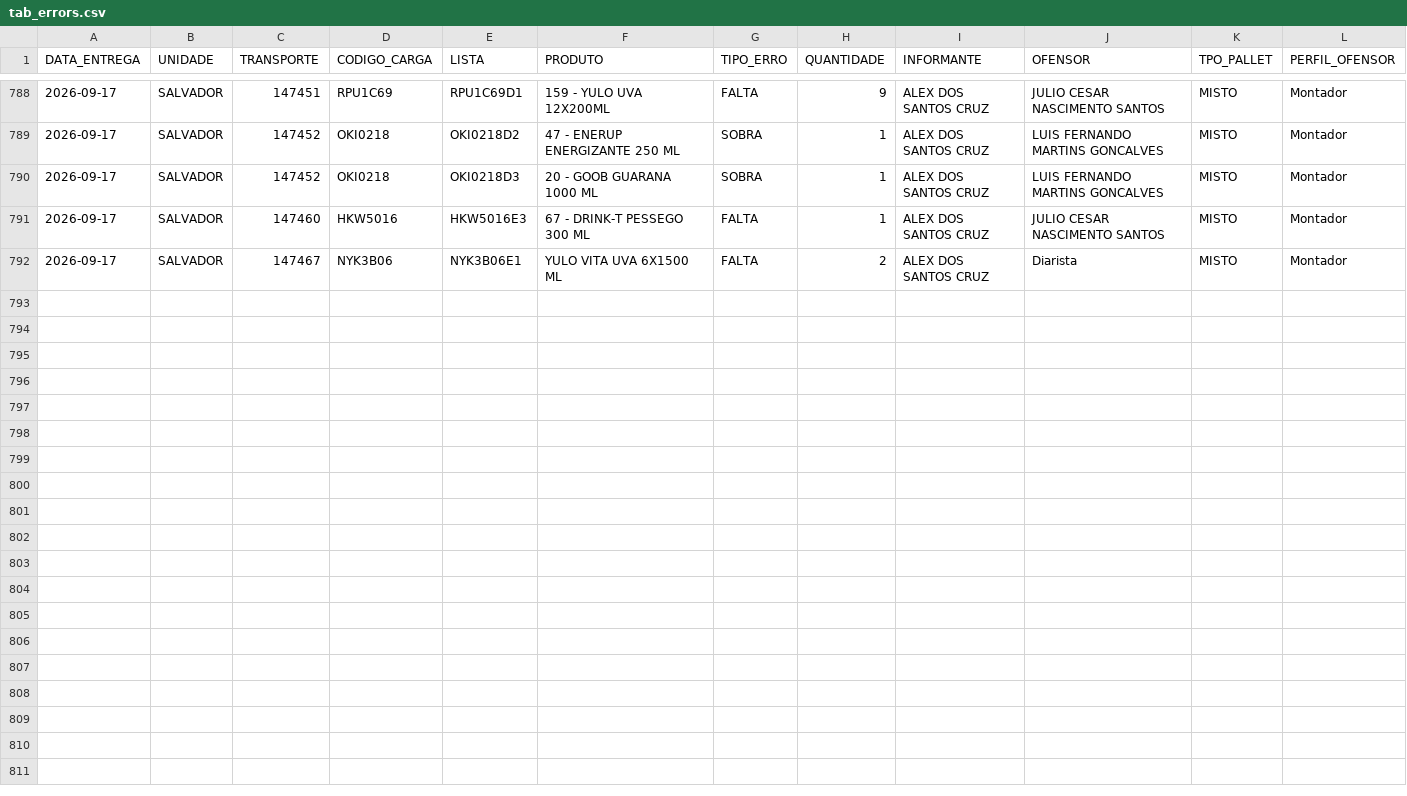
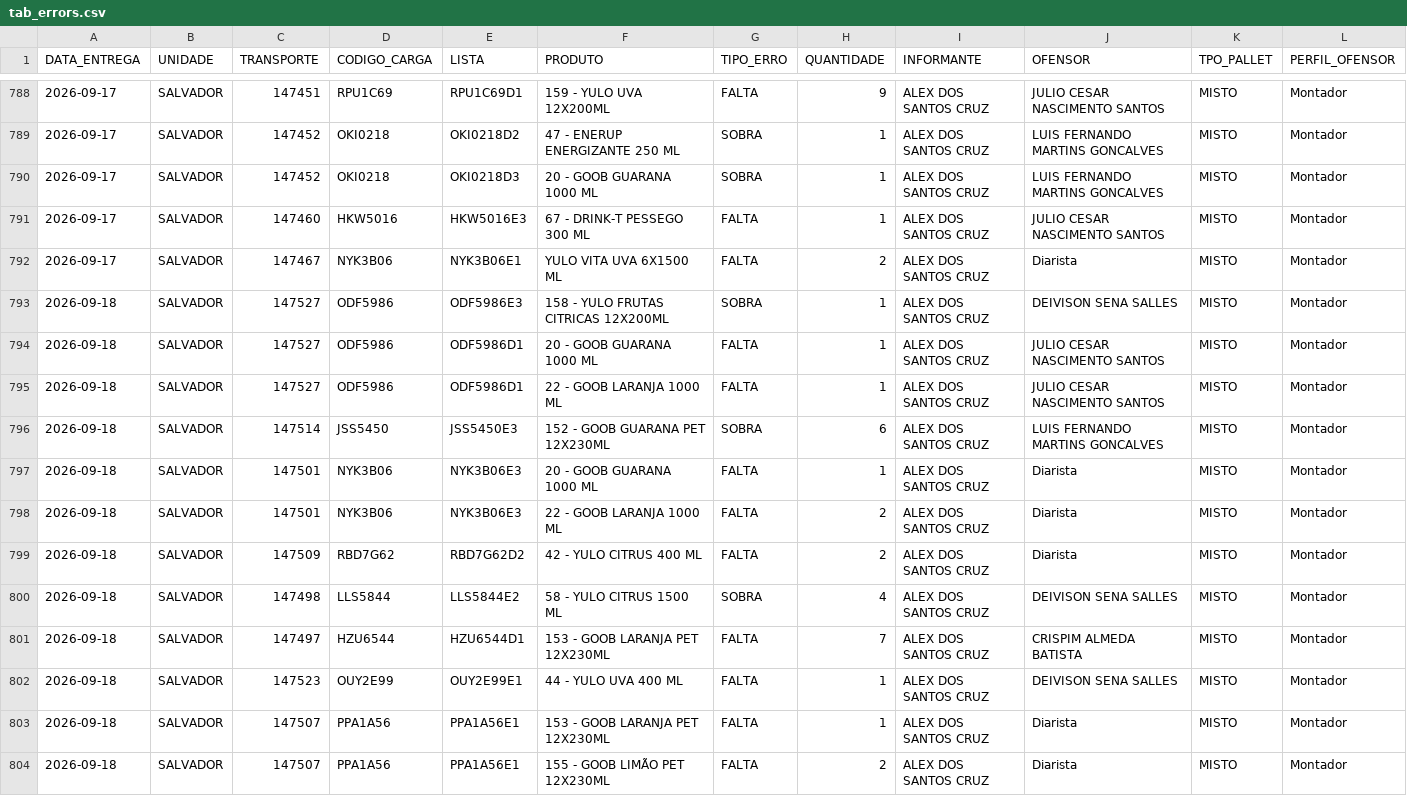
Before and after one commit to diogojfr/report-picking-process, a CSV file: data/tab_errors.csv, drawn as a sheet; only a part is shown, gaps mark what is left out.

```diff
--- a/data/tab_errors.csv
+++ b/data/tab_errors.csv
@@ -792 +792,13 @@
 2026-09-17,SALVADOR,"147467",NYK3B06,NYK3B06E1,YULO VITA UVA 6X1500 ML,FALTA,2,ALEX DOS SANTOS CRUZ,Diarista,MISTO,Montador
+2026-09-18,SALVADOR,"147527",ODF5986,ODF5986E3,"158 - YULO FRUTAS CITRICAS 12X200ML",SOBRA,1,ALEX DOS SANTOS CRUZ,DEIVISON SENA SALLES,MISTO,Montador
+2026-09-18,SALVADOR,"147527",ODF5986,ODF5986D1,"20 - GOOB GUARANA 1000 ML",FALTA,1,ALEX DOS SANTOS CRUZ,JULIO CESAR NASCIMENTO SANTOS,MISTO,Montador
+2026-09-18,SALVADOR,"147527",ODF5986,ODF5986D1,"22 - GOOB LARANJA 1000 ML",FALTA,1,ALEX DOS SANTOS CRUZ,JULIO CESAR NASCIMENTO SANTOS,MISTO,Montador
+2026-09-18,SALVADOR,"147514",JSS5450,JSS5450E3,"152 - GOOB GUARANA PET 12X230ML",SOBRA,6,ALEX DOS SANTOS CRUZ,LUIS FERNANDO MARTINS GONCALVES,MISTO,Montador
+2026-09-18,SALVADOR,"147501",NYK3B06,NYK3B06E3,"20 - GOOB GUARANA 1000 ML",FALTA,1,ALEX DOS SANTOS CRUZ,Diarista,MISTO,Montador
+2026-09-18,SALVADOR,"147501",NYK3B06,NYK3B06E3,"22 - GOOB LARANJA 1000 ML",FALTA,2,ALEX DOS SANTOS CRUZ,Diarista,MISTO,Montador
+2026-09-18,SALVADOR,"147509",RBD7G62,RBD7G62D2,"42 - YULO CITRUS 400 ML",FALTA,2,ALEX DOS SANTOS CRUZ,Diarista,MISTO,Montador
+2026-09-18,SALVADOR,"147498",LLS5844,LLS5844E2,"58 - YULO CITRUS 1500 ML",SOBRA,4,ALEX DOS SANTOS CRUZ,DEIVISON SENA SALLES,MISTO,Montador
+2026-09-18,SALVADOR,"147497",HZU6544,HZU6544D1,"153 - GOOB LARANJA PET 12X230ML",FALTA,7,ALEX DOS SANTOS CRUZ,CRISPIM ALMEDA BATISTA,MISTO,Montador
+2026-09-18,SALVADOR,"147523",OUY2E99,OUY2E99E1,"44 - YULO UVA 400 ML",FALTA,1,ALEX DOS SANTOS CRUZ,DEIVISON SENA SALLES,MISTO,Montador
+2026-09-18,SALVADOR,"147507",PPA1A56,PPA1A56E1,"153 - GOOB LARANJA PET 12X230ML",FALTA,1,ALEX DOS SANTOS CRUZ,Diarista,MISTO,Montador
+2026-09-18,SALVADOR,"147507",PPA1A56,PPA1A56E1,"155 - GOOB LIMÃO PET 12X230ML",FALTA,2,ALEX DOS SANTOS CRUZ,Diarista,MISTO,Montador
```
Also changed, not shown: data/caixa_hora.csv, data/tab_duracao_operacao.csv, 9 other files.
